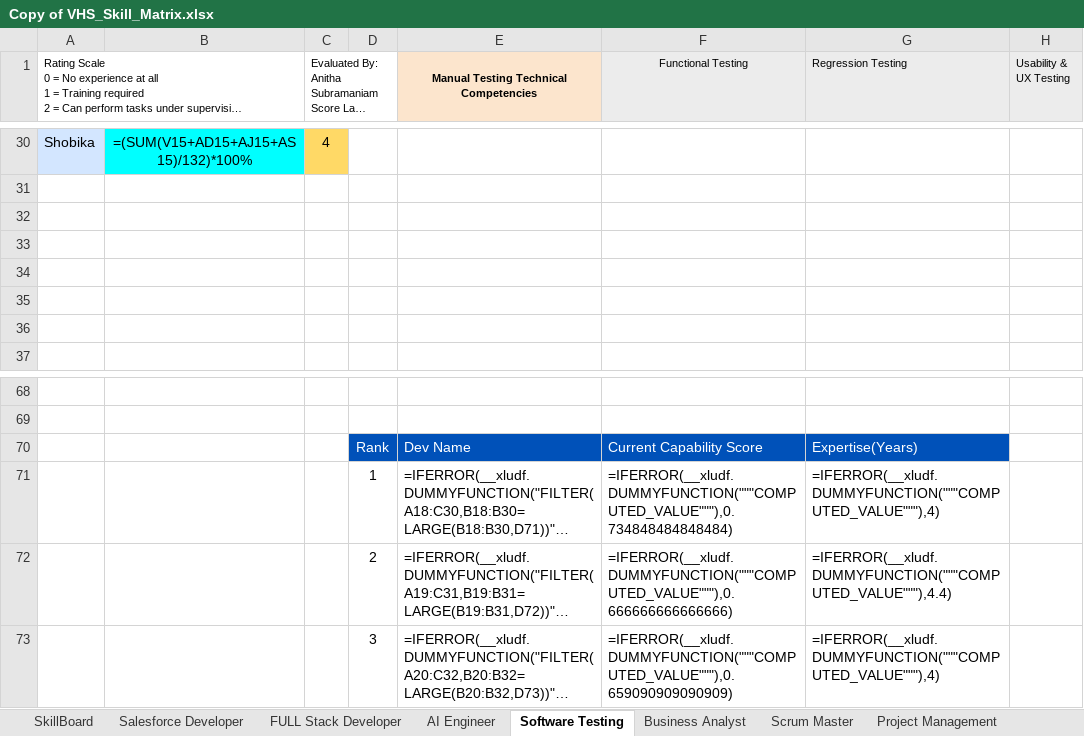
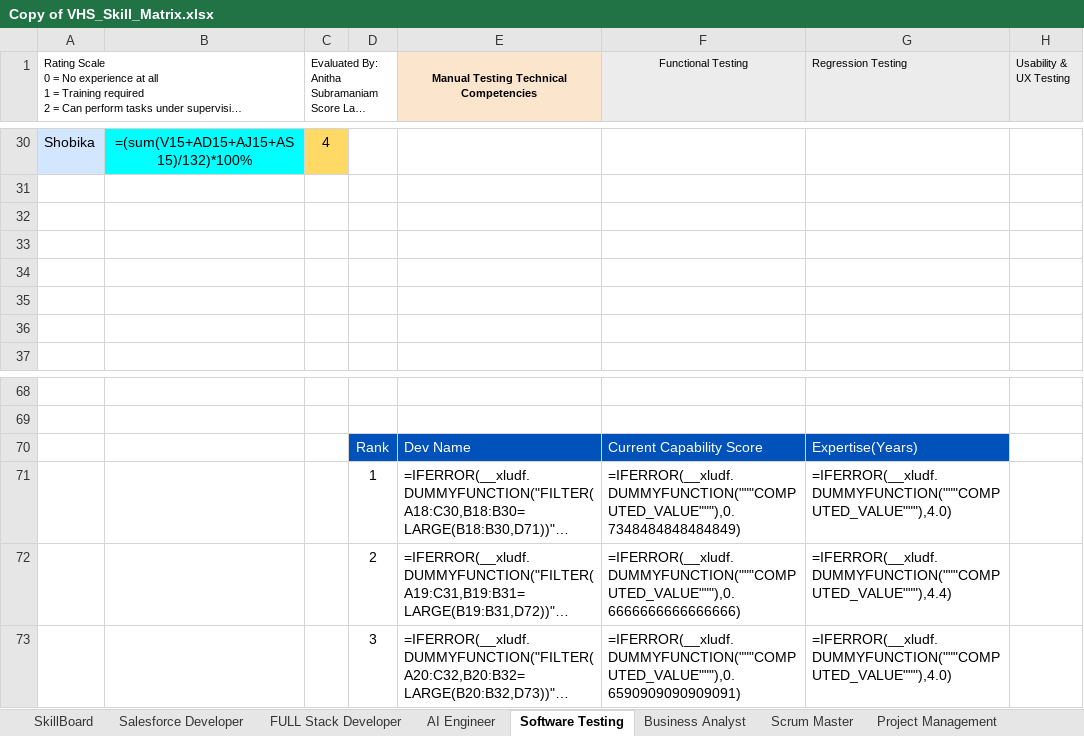
Before and after one commit to praneeth-7606/Resume_server, an Excel workbook: server_san/Output/Copy of VHS_Skill_Matrix.xlsx, sheet Software Testing, drawn as a sheet; only a part is shown, gaps mark what is left out; long unchanged cells end in …; values as stored, in another font and other column widths than the file's, no borders; formulas are shown in place of their values; charts and pictures and conditional formats not drawn; the diff covers the shown part only; the diff names each change by its address in the sheet, - before the commit and + after, or states it on an @@ line.

```diff
--- a/server_san/Output/Copy of VHS_Skill_Matrix.xlsx (sheet Software Testing)
+++ b/server_san/Output/Copy of VHS_Skill_Matrix.xlsx (sheet Software Testing)
-B30: =(SUM(V15+AD15+AJ15+AS15)/132)*100%
+B30: =(sum(V15+AD15+AJ15+AS15)/132)*100%
-F71 (Functional Testing): =IFERROR(__xludf.DUMMYFUNCTION("""COMPUTED_VALUE"""),0.734848484848484)
+F71 (Functional Testing): =IFERROR(__xludf.DUMMYFUNCTION("""COMPUTED_VALUE"""),0.7348484848484849)
-G71 (Regression Testing): =IFERROR(__xludf.DUMMYFUNCTION("""COMPUTED_VALUE"""),4)
+G71 (Regression Testing): =IFERROR(__xludf.DUMMYFUNCTION("""COMPUTED_VALUE"""),4.0)
-F72 (Functional Testing): =IFERROR(__xludf.DUMMYFUNCTION("""COMPUTED_VALUE"""),0.666666666666666)
+F72 (Functional Testing): =IFERROR(__xludf.DUMMYFUNCTION("""COMPUTED_VALUE"""),0.6666666666666666)
-F73 (Functional Testing): =IFERROR(__xludf.DUMMYFUNCTION("""COMPUTED_VALUE"""),0.659090909090909)
+F73 (Functional Testing): =IFERROR(__xludf.DUMMYFUNCTION("""COMPUTED_VALUE"""),0.6590909090909091)
-G73 (Regression Testing): =IFERROR(__xludf.DUMMYFUNCTION("""COMPUTED_VALUE"""),4)
+G73 (Regression Testing): =IFERROR(__xludf.DUMMYFUNCTION("""COMPUTED_VALUE"""),4.0)
```
Also changed, not shown: 64 edited cells elsewhere in this sheet, sheet AI Engineer, sheet Project Management, charts or pictures, 12 other files.
